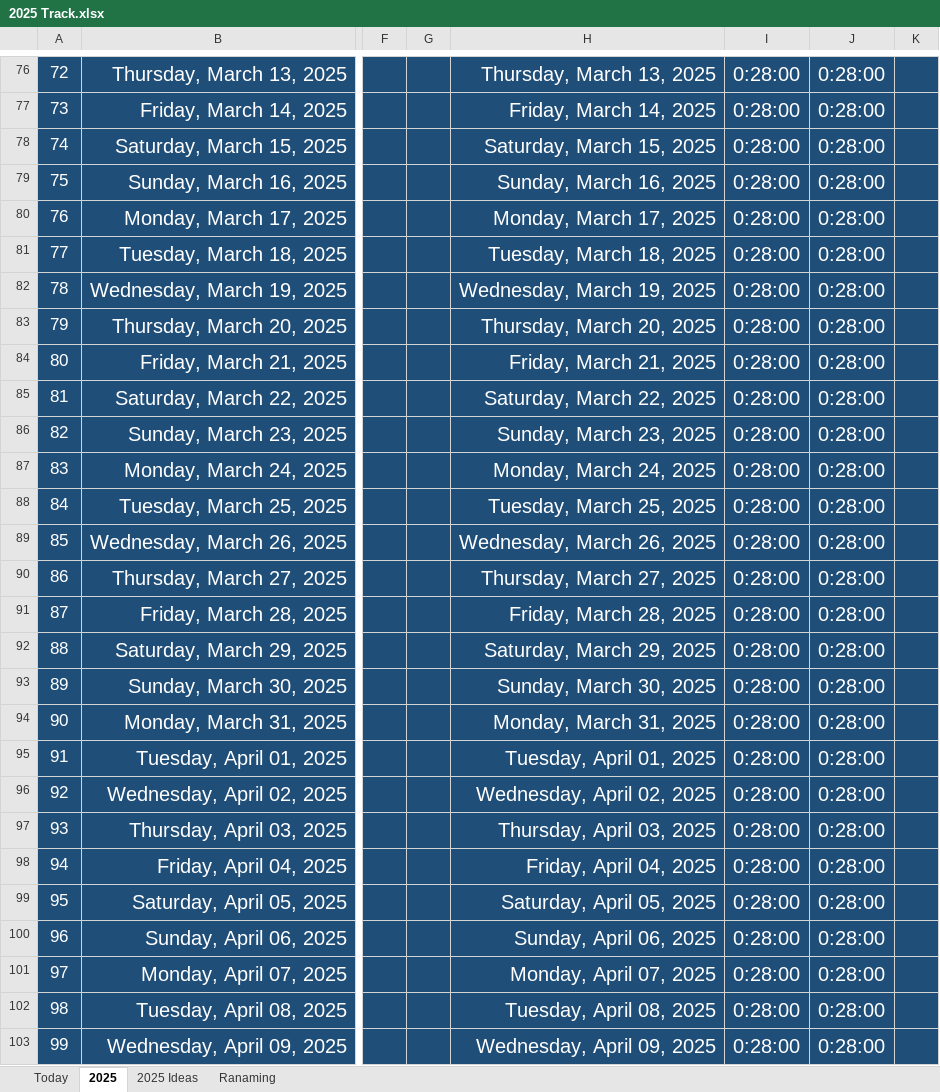
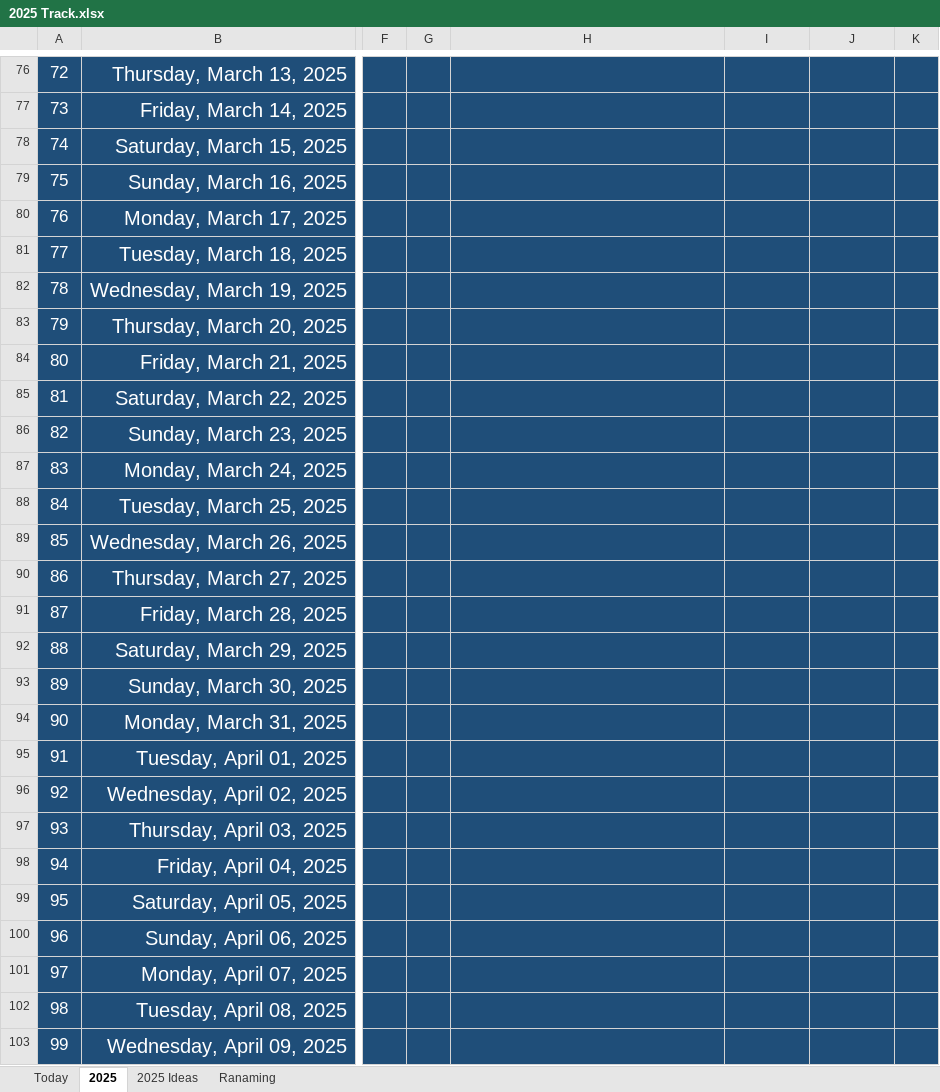
Before and after one commit to Mostafa-El-Masry/MyHub, an Excel workbook: 2025 Track.xlsx, sheet 2025, drawn as a sheet; only a part is shown, gaps mark what is left out; values as stored, in another font and other column widths than the file's, no borders; the diff covers the shown part only; the diff names each change by its address in the sheet, - before the commit and + after, or states it on an @@ line.

```diff
--- a/2025 Track.xlsx (sheet 2025)
+++ b/2025 Track.xlsx (sheet 2025)
-H76: Thursday, March 13, 2025
+H76: (empty)
-I76:I103: 0:28:00
+I76:I103: (empty)
-J76:J103: 0:28:00
+J76:J103: (empty)
-H77: Friday, March 14, 2025
+H77: (empty)
-H78: Saturday, March 15, 2025
+H78: (empty)
-H79: Sunday, March 16, 2025
+H79: (empty)
-H80: Monday, March 17, 2025
+H80: (empty)
-H81: Tuesday, March 18, 2025
+H81: (empty)
-H82: Wednesday, March 19, 2025
+H82: (empty)
-H83: Thursday, March 20, 2025
+H83: (empty)
-H84: Friday, March 21, 2025
+H84: (empty)
-H85: Saturday, March 22, 2025
+H85: (empty)
-H86: Sunday, March 23, 2025
+H86: (empty)
-H87: Monday, March 24, 2025
+H87: (empty)
-H88: Tuesday, March 25, 2025
+H88: (empty)
-H89: Wednesday, March 26, 2025
+H89: (empty)
-H90: Thursday, March 27, 2025
+H90: (empty)
-H91: Friday, March 28, 2025
+H91: (empty)
-H92: Saturday, March 29, 2025
+H92: (empty)
-H93: Sunday, March 30, 2025
+H93: (empty)
-H94: Monday, March 31, 2025
+H94: (empty)
-H95: Tuesday, April 01, 2025
+H95: (empty)
-H96: Wednesday, April 02, 2025
+H96: (empty)
-H97: Thursday, April 03, 2025
+H97: (empty)
-H98: Friday, April 04, 2025
+H98: (empty)
-H99: Saturday, April 05, 2025
+H99: (empty)
-H100: Sunday, April 06, 2025
+H100: (empty)
-H101: Monday, April 07, 2025
+H101: (empty)
-H102: Tuesday, April 08, 2025
+H102: (empty)
-H103: Wednesday, April 09, 2025
+H103: (empty)
```
Also changed, not shown: 162 edited cells elsewhere in this sheet, sheet Today, 2 other files.
